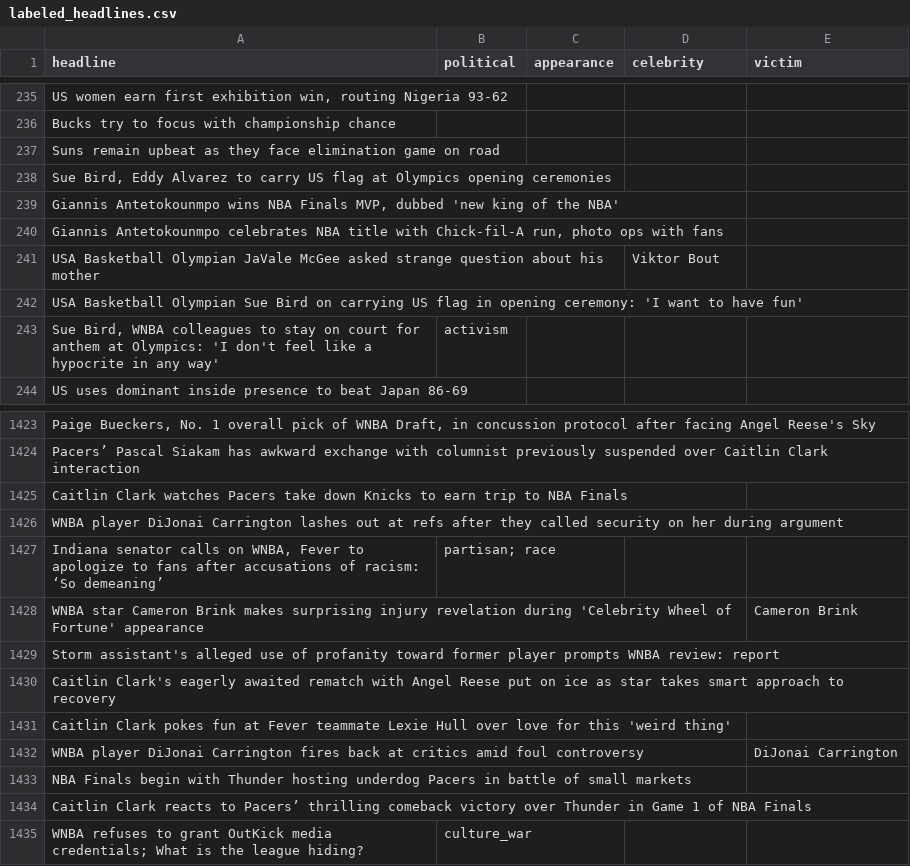
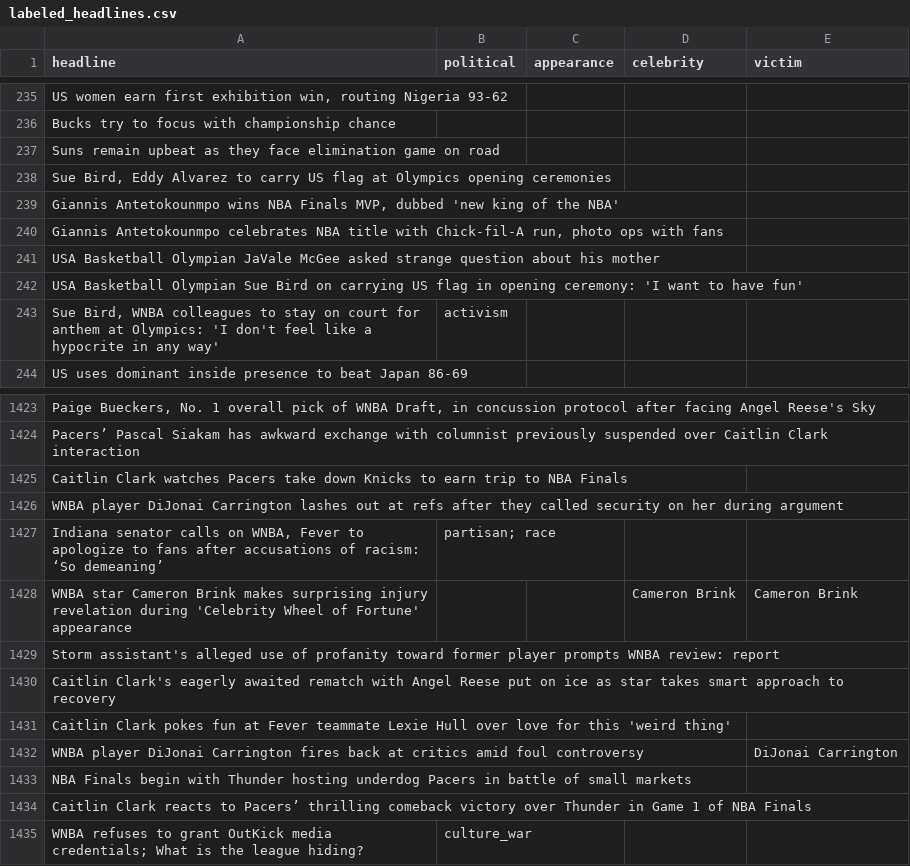
Before and after one commit to the-pudding/wnba-politics, a CSV file: src/data/labeled_headlines.csv, drawn as a sheet; only a part is shown, gaps mark what is left out.

```diff
--- a/src/data/labeled_headlines.csv
+++ b/src/data/labeled_headlines.csv
@@ -240,3 +240,3 @@ Suns remain upbeat as they face elimination game on road,,,,
 "Giannis Antetokounmpo celebrates NBA title with Chick-fil-A run, photo ops with fans",,,,
-USA Basketball Olympian JaVale McGee asked strange question about his mother,,,Viktor Bout,
+USA Basketball Olympian JaVale McGee asked strange question about his mother,,,,
 USA Basketball Olympian Sue Bird on carrying US flag in opening ceremony: 'I want to have fun',,,,
@@ -1427,3 +1427,3 @@ WNBA player DiJonai Carrington lashes out at refs after they called security on
 "Indiana senator calls on WNBA, Fever to apologize to fans after accusations of racism: ‘So demeaning’",partisan; race,,,
-WNBA star Cameron Brink makes surprising injury revelation during 'Celebrity Wheel of Fortune' appearance,,,,Cameron Brink
+WNBA star Cameron Brink makes surprising injury revelation during 'Celebrity Wheel of Fortune' appearance,,,Cameron Brink,Cameron Brink
 Storm assistant's alleged use of profanity toward former player prompts WNBA review: report,,,,
```
Also changed, not shown: data/framing_terms.csv, src/data/celebrity_talk.csv, 2 other files.
